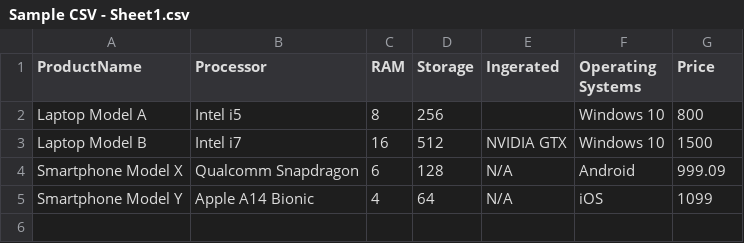
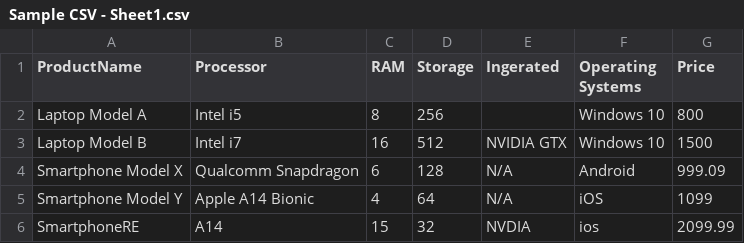
Before and after one commit to BilgeBengisu/OOD, a CSV file: Homework2/ProductCustomizationWithCSVAdapter/Sample CSV - Sheet1.csv, drawn as a sheet; the diff names each change by its address in the sheet, - before the commit and + after, or states it on an @@ line.

```diff
--- a/Homework2/ProductCustomizationWithCSVAdapter/Sample CSV - Sheet1.csv
+++ b/Homework2/ProductCustomizationWithCSVAdapter/Sample CSV - Sheet1.csv
+row 6: SmartphoneRE | A14 | 15 | 32 | NVDIA | ios | 2099.99
```
Also changed, not shown: 33 other files.
